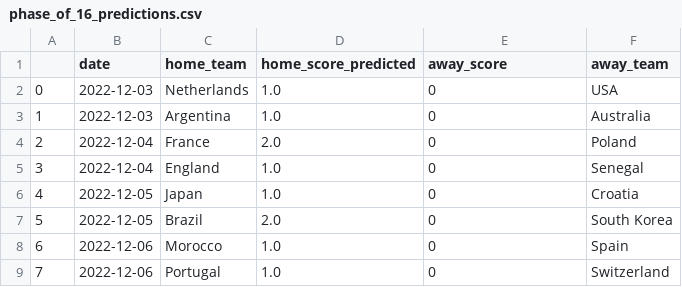
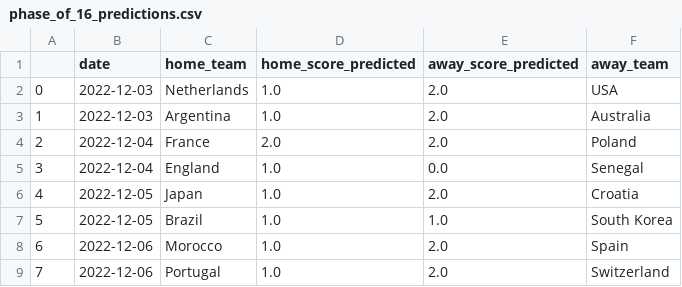
Before and after one commit to rafabandoni/world-cup-22-predict, a CSV file: phase_of_16_predictions.csv, drawn as a sheet.

Commit message:
fixed predictions for phase 16

```diff
--- a/phase_of_16_predictions.csv
+++ b/phase_of_16_predictions.csv
@@ -1,9 +1,9 @@
-,date,home_team,home_score_predicted,away_score,away_team
-0,2022-12-03,Netherlands,1.0,0,USA
-1,2022-12-03,Argentina,1.0,0,Australia
-2,2022-12-04,France,2.0,0,Poland
-3,2022-12-04,England,1.0,0,Senegal
-4,2022-12-05,Japan,1.0,0,Croatia
-5,2022-12-05,Brazil,2.0,0,South Korea
-6,2022-12-06,Morocco,1.0,0,Spain
-7,2022-12-06,Portugal,1.0,0,Switzerland
+,date,home_team,home_score_predicted,away_score_predicted,away_team
+0,2022-12-03,Netherlands,1.0,2.0,USA
+1,2022-12-03,Argentina,1.0,2.0,Australia
+2,2022-12-04,France,2.0,2.0,Poland
+3,2022-12-04,England,1.0,0.0,Senegal
+4,2022-12-05,Japan,1.0,2.0,Croatia
+5,2022-12-05,Brazil,1.0,1.0,South Korea
+6,2022-12-06,Morocco,1.0,2.0,Spain
+7,2022-12-06,Portugal,1.0,2.0,Switzerland
```
Also changed, not shown: matches_schedule_predicted.csv, phase_of_8_predicts.csv, 1 other file.
